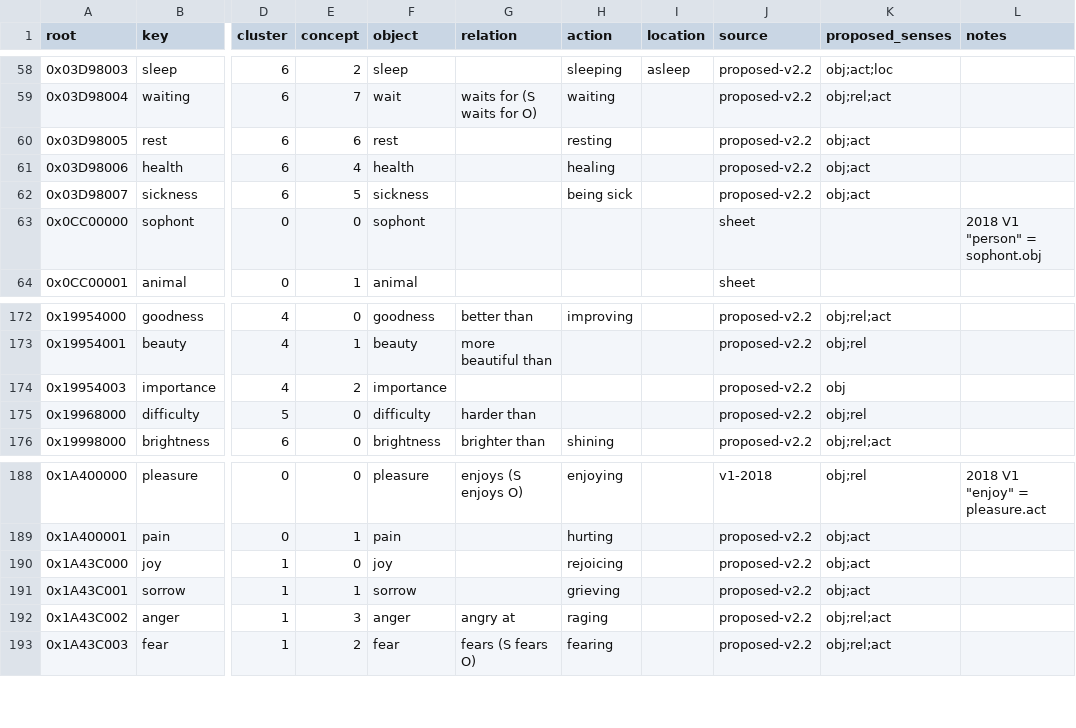
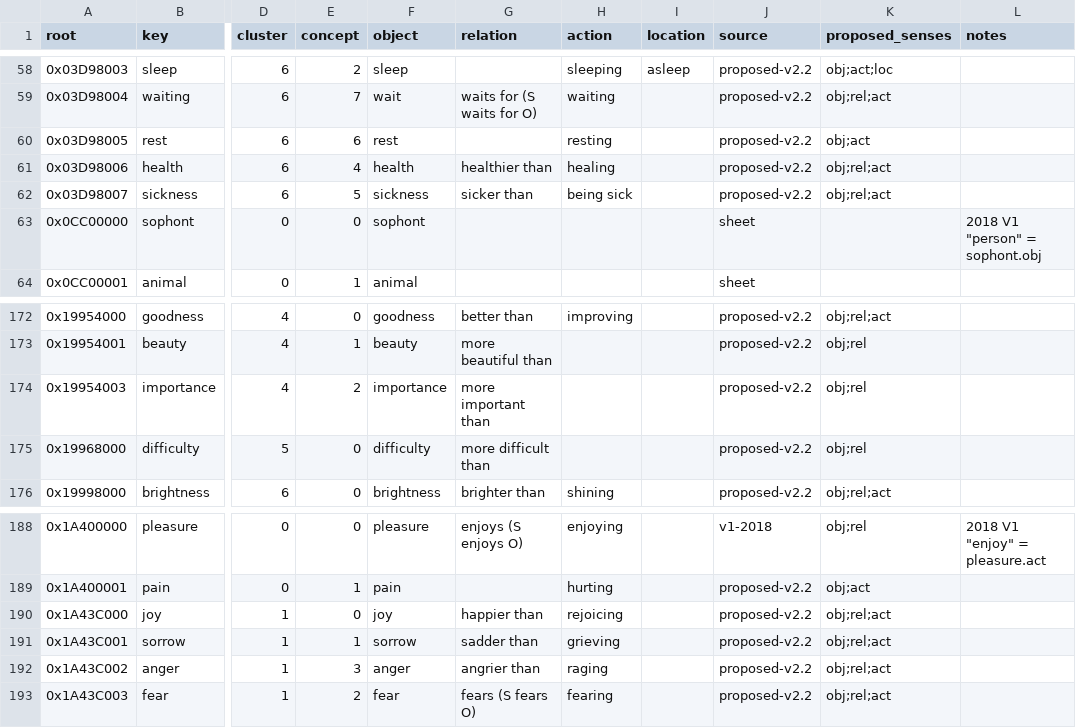
Before and after one commit to JeremyDaug/BinaryCantV2, a CSV file: lexicon.csv, drawn as a sheet; only a part is shown, gaps mark what is left out; the diff names each change by its address in the sheet, - before the commit and + after, or states it on an @@ line.

Commit message:
v2.2: lexicon growth to 337 roots, cant.english en2cant/cant2en translator, tests

```diff
--- a/lexicon.csv
+++ b/lexicon.csv
-G61 (relation): (empty)
+G61 (relation): healthier than
-K61:K62 (proposed_senses): obj;act
+K61:K62 (proposed_senses): obj;rel;act
-G62 (relation): (empty)
+G62 (relation): sicker than
-G174 (relation): (empty)
+G174 (relation): more important than
-K174 (proposed_senses): obj
+K174 (proposed_senses): obj;rel
-G175 (relation): harder than
+G175 (relation): more difficult than
-G190 (relation): (empty)
+G190 (relation): happier than
-K190:K191 (proposed_senses): obj;act
+K190:K191 (proposed_senses): obj;rel;act
-G191 (relation): (empty)
+G191 (relation): sadder than
-G192 (relation): angry at
+G192 (relation): angrier than
```
Also changed, not shown: cant/english/en_lexicon.csv, 9 other files.
